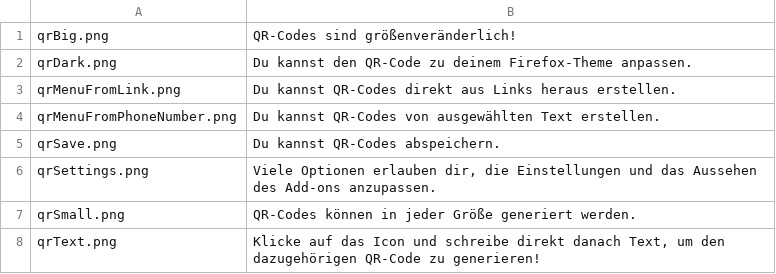
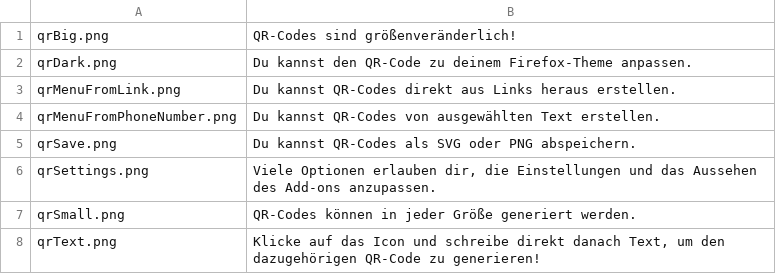
Before and after one commit to rugk/offline-qr-code, a CSV file: assets/texts/de/amoScreenshots.csv, drawn as a sheet.

```diff
--- a/assets/texts/de/amoScreenshots.csv
+++ b/assets/texts/de/amoScreenshots.csv
@@ -4,3 +4,3 @@ qrMenuFromLink.png; "Du kannst QR-Codes direkt aus Links heraus erstellen."
 qrMenuFromPhoneNumber.png; "Du kannst QR-Codes von ausgewählten Text erstellen."
-qrSave.png; "Du kannst QR-Codes abspeichern.";
+qrSave.png; "Du kannst QR-Codes als SVG oder PNG abspeichern.";
 qrSettings.png; "Viele Optionen erlauben dir, die Einstellungen und das Aussehen des Add-ons anzupassen.";
```
Also changed, not shown: assets/texts/en/amoScreenshots.csv, 8 other files.
